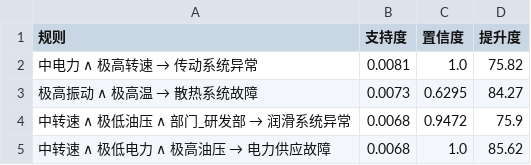
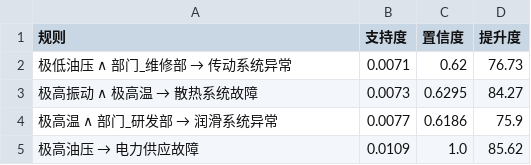
Before and after one commit to ineed2underfit/pyqt_apriori, a CSV file: new_bayesian/dataset/optimal_rules.csv, drawn as a sheet.

```diff
--- a/new_bayesian/dataset/optimal_rules.csv
+++ b/new_bayesian/dataset/optimal_rules.csv
@@ -1,5 +1,5 @@
 规则,支持度,置信度,提升度
-中电力 ∧ 极高转速 → 传动系统异常,0.0081,1.0,75.82
+极低油压 ∧ 部门_维修部 → 传动系统异常,0.0071,0.62,76.73
 极高振动 ∧ 极高温 → 散热系统故障,0.0073,0.6295,84.27
-中转速 ∧ 极低油压 ∧ 部门_研发部 → 润滑系统异常,0.0068,0.9472,75.9
-中转速 ∧ 极低电力 ∧ 极高油压 → 电力供应故障,0.0068,1.0,85.62
+极高温 ∧ 部门_研发部 → 润滑系统异常,0.0077,0.6186,75.9
+极高油压 → 电力供应故障,0.0109,1.0,85.62
```
Also changed, not shown: 19 other files.
